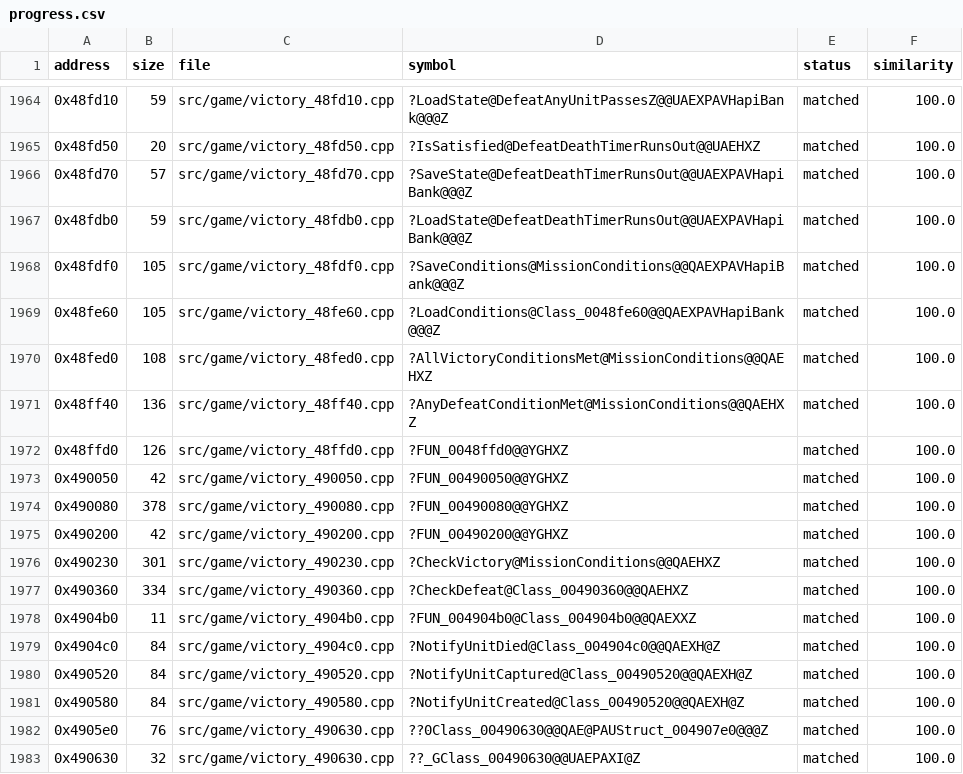
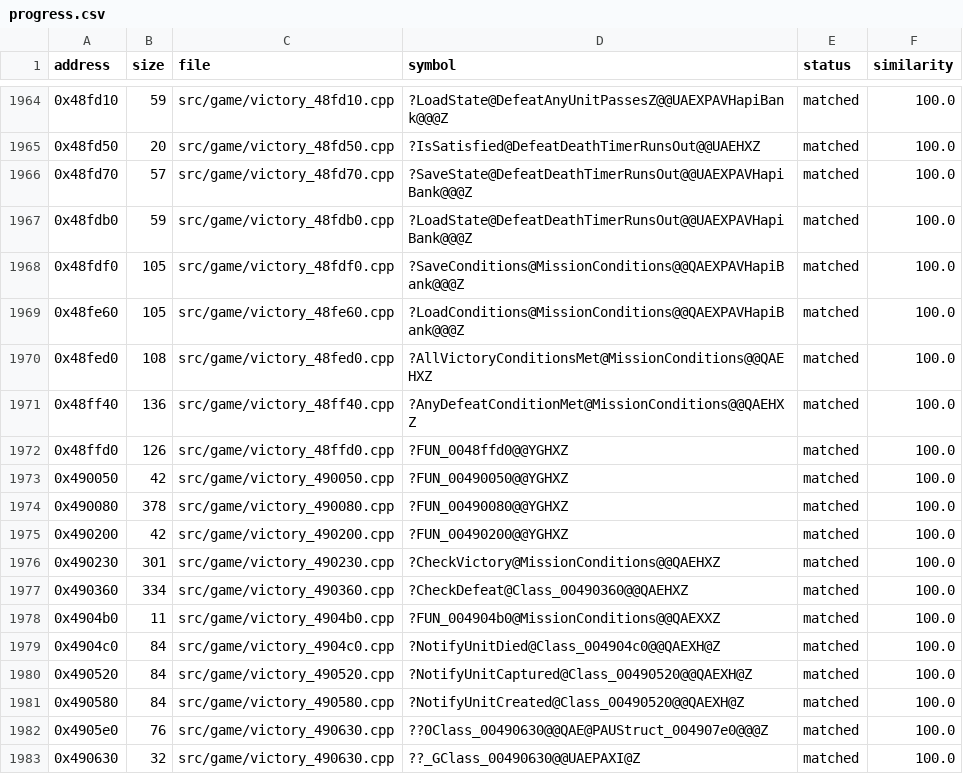
Before and after one commit to HectorBailey/byte-tactics, a CSV file: data/progress.csv, drawn as a sheet; only a part is shown, gaps mark what is left out.

Commit message:
Refactor: Join mission condition views in game

```diff
--- a/data/progress.csv
+++ b/data/progress.csv
@@ -1968,3 +1968,3 @@ address,size,file,symbol,status,similarity
 0x48fdf0,105,src/game/victory_48fdf0.cpp,?SaveConditions@MissionConditions@@QAEXPAVHapiBank@@@Z,matched,100.0
-0x48fe60,105,src/game/victory_48fe60.cpp,?LoadConditions@Class_0048fe60@@QAEXPAVHapiBank@@@Z,matched,100.0
+0x48fe60,105,src/game/victory_48fe60.cpp,?LoadConditions@MissionConditions@@QAEXPAVHapiBank@@@Z,matched,100.0
 0x48fed0,108,src/game/victory_48fed0.cpp,?AllVictoryConditionsMet@MissionConditions@@QAEHXZ,matched,100.0
@@ -1977,3 +1977,3 @@ address,size,file,symbol,status,similarity
 0x490360,334,src/game/victory_490360.cpp,?CheckDefeat@Class_00490360@@QAEHXZ,matched,100.0
-0x4904b0,11,src/game/victory_4904b0.cpp,?FUN_004904b0@Class_004904b0@@QAEXXZ,matched,100.0
+0x4904b0,11,src/game/victory_4904b0.cpp,?FUN_004904b0@MissionConditions@@QAEXXZ,matched,100.0
 0x4904c0,84,src/game/victory_4904c0.cpp,?NotifyUnitDied@Class_004904c0@@QAEXH@Z,matched,100.0
```
Also changed, not shown: data/symbols.csv, 5 other files.
